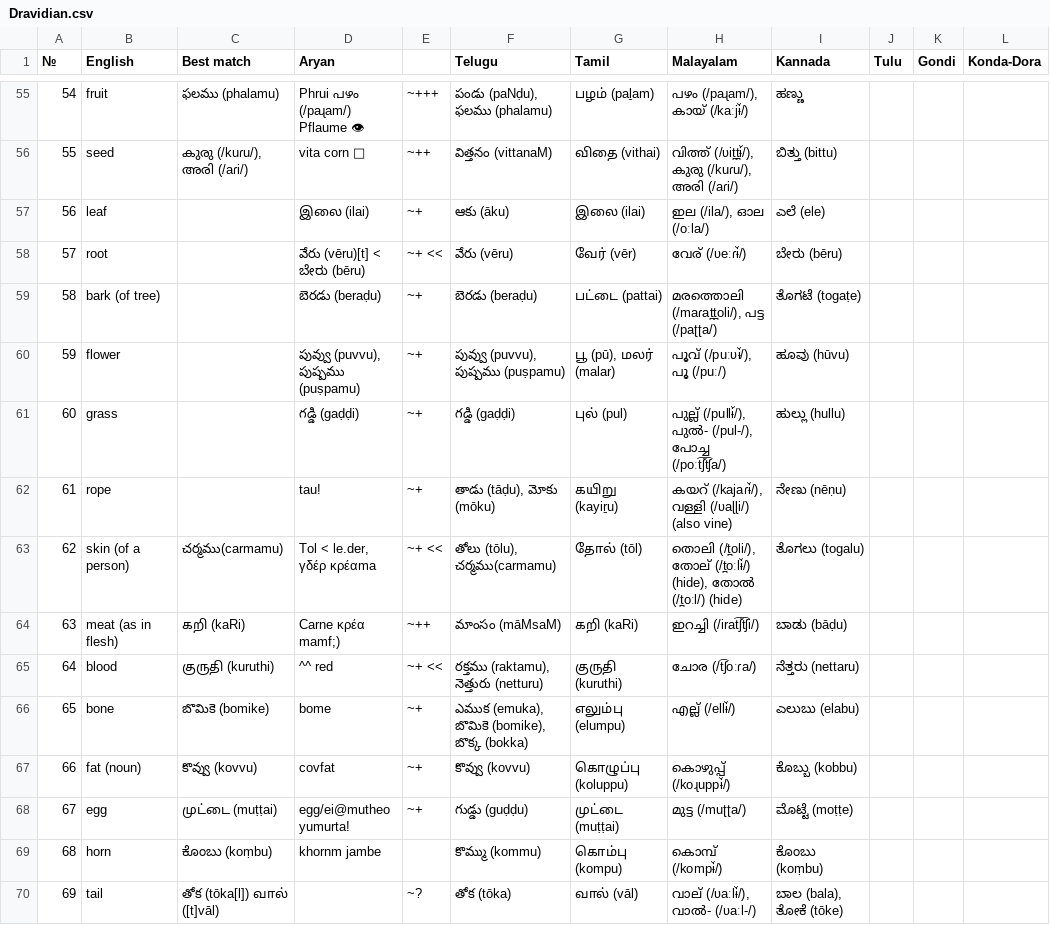
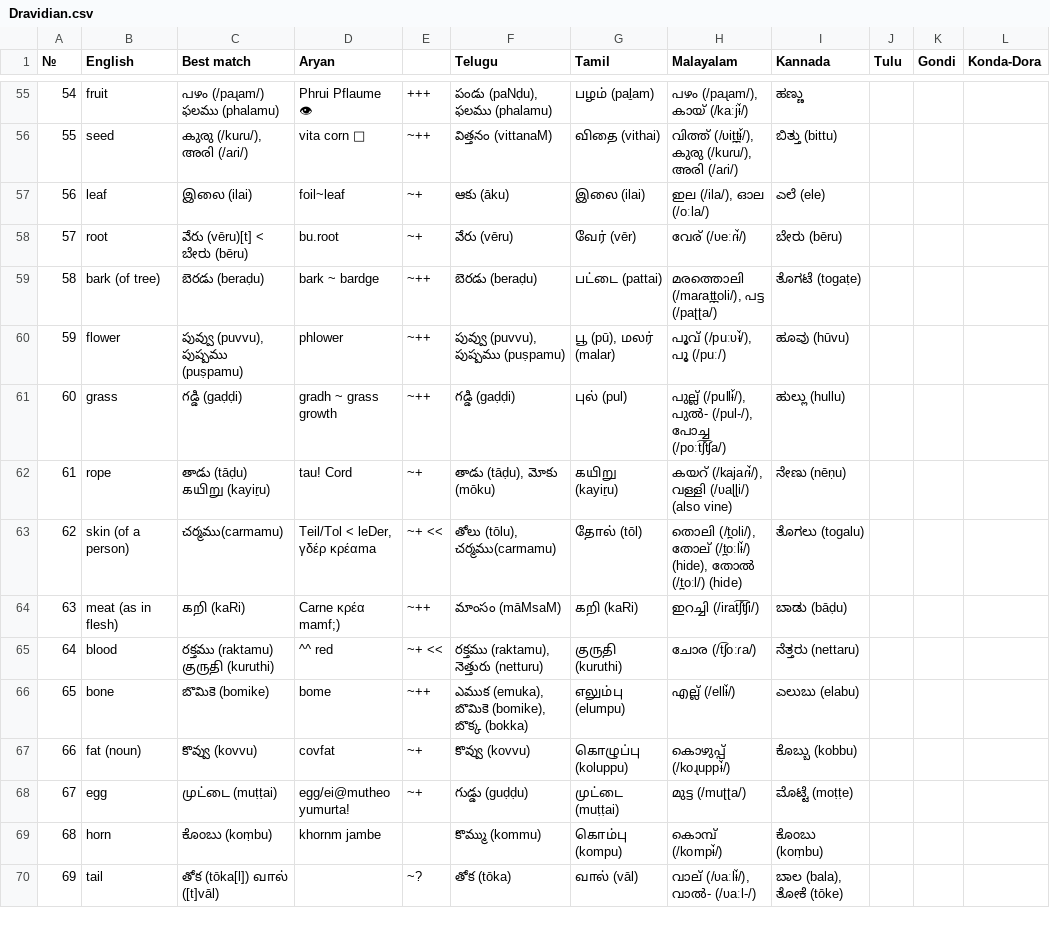
Before and after one commit to pannous/swadesh, a CSV file: Dravidian.csv, drawn as a sheet; only a part is shown, gaps mark what is left out; the diff covers the shown part only; the diff names each change by its address in the sheet, - before the commit and + after, or states it on an @@ line.

```diff
--- a/Dravidian.csv
+++ b/Dravidian.csv
-C55 (Best match): ఫలము (phalamu)
+C55 (Best match): പഴം (/paɻam/) ఫలము (phalamu)
-D55 (Aryan): Phrui പഴം (/paɻam/) Pflaume 👁
+D55 (Aryan): Phrui Pflaume 👁
-E55: ~+++
+E55: +++
-C57 (Best match): (empty)
+C57 (Best match): இலை (ilai)
-D57 (Aryan): இலை (ilai)
+D57 (Aryan): foil~leaf
-C58 (Best match): (empty)
+C58 (Best match): వేరు (vēru)[t] < ಬೇರು (bēru)
-D58 (Aryan): వేరు (vēru)[t] < ಬೇರು (bēru)
+D58 (Aryan): bu.root
-E58: ~+ <<
+E58: ~+
-C59 (Best match): (empty)
+C59 (Best match): బెరడు (beraḍu)
-D59 (Aryan): బెరడు (beraḍu)
+D59 (Aryan): bark ~ bardge
-E59:E61: ~+
+E59:E61: ~++
-C60 (Best match): (empty)
+C60 (Best match): పువ్వు (puvvu), పుష్పము (puṣpamu)
-D60 (Aryan): పువ్వు (puvvu), పుష్పము (puṣpamu)
+D60 (Aryan): phlower
-C61 (Best match): (empty)
+C61 (Best match): గడ్డి (gaḍḍi)
-D61 (Aryan): గడ్డి (gaḍḍi)
+D61 (Aryan): gradh ~ grass growth
-C62 (Best match): (empty)
+C62 (Best match): తాడు (tāḍu) கயிறு (kayiṟu)
-D62 (Aryan): tau!
+D62 (Aryan): tau! Cord
-D63 (Aryan): Tol < le.der, γδέρ κρέαma
+D63 (Aryan): Teil/Tol < leDer, γδέρ κρέαma
-C65 (Best match): குருதி (kuruthi)
+C65 (Best match): రక్తము (raktamu) குருதி (kuruthi)
-E66: ~+
+E66: ~++
```
Also changed, not shown: 80 edited cells elsewhere in this file, albanian.csv, 2 other files.
